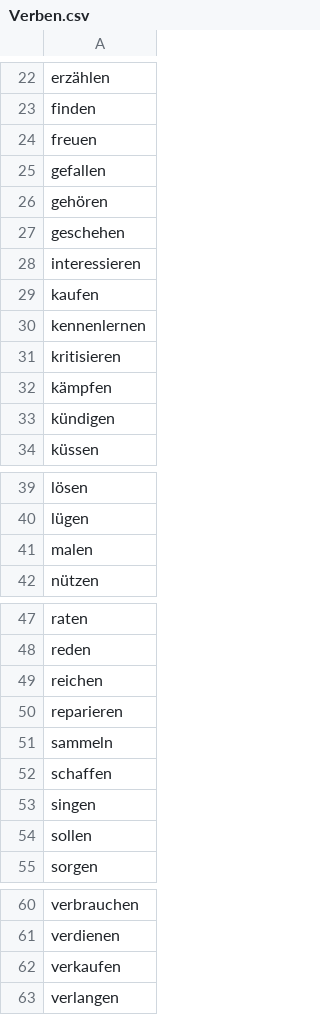
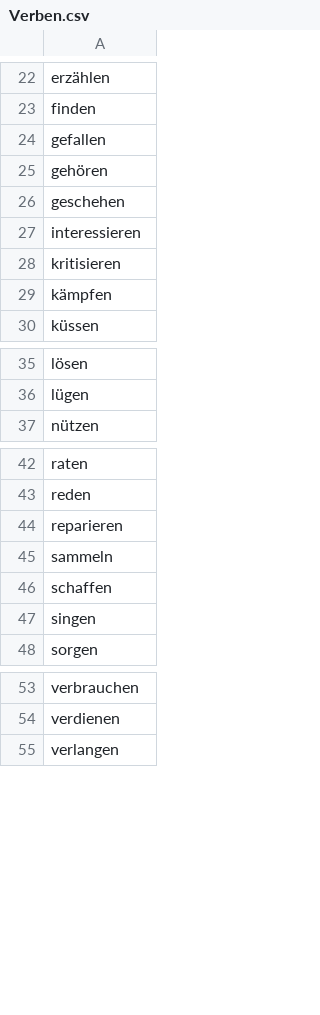
Before and after one commit to Bonifacio2/german-cefr-data, a CSV file: Wörter/A2/Verben.csv, drawn as a sheet; only a part is shown, gaps mark what is left out.

Commit message:
remove A2 Verben duplicates

```diff
--- a/Wörter/A2/Verben.csv
+++ b/Wörter/A2/Verben.csv
@@ -23,3 +23,2 @@ erzählen
 finden
-freuen
 gefallen
@@ -28,7 +27,4 @@ geschehen
 interessieren
-kaufen
-kennenlernen
 kritisieren
 kämpfen
-kündigen
 küssen
@@ -40,3 +36,2 @@ lösen
 lügen
-malen
 nützen
@@ -48,3 +43,2 @@ raten
 reden
-reichen
 reparieren
@@ -53,3 +47,2 @@ schaffen
 singen
-sollen
 sorgen
@@ -61,3 +54,2 @@ verbrauchen
 verdienen
-verkaufen
 verlangen
```
